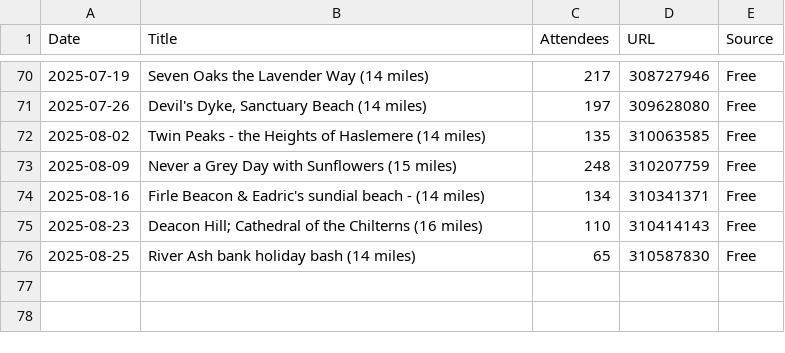
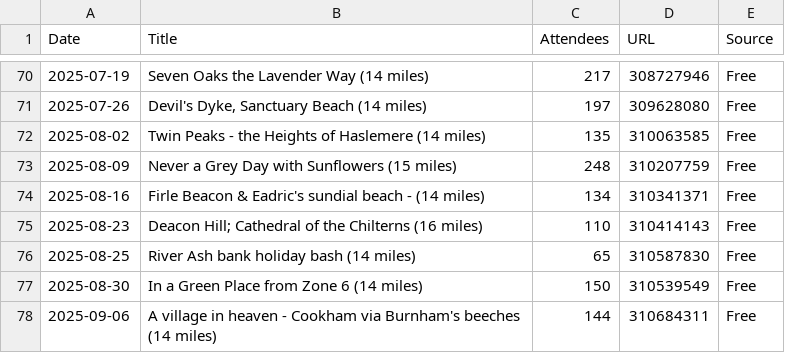
Before and after one commit to james-stuff/chris-map, a CSV file: ScrapedHikes.csv, drawn as a sheet; only a part is shown, gaps mark what is left out.

```diff
--- a/ScrapedHikes.csv
+++ b/ScrapedHikes.csv
@@ -76 +76,3 @@ Date,Title,Attendees,URL,Source
 2025-08-25,River Ash bank holiday bash (14 miles),65,310587830,Free
+2025-08-30,In a Green Place from Zone 6 (14 miles),150,310539549,Free
+2025-09-06,A village in heaven - Cookham via Burnham's beeches (14 miles),144,310684311,Free
```
Also changed, not shown: HikeDetails.csv.
